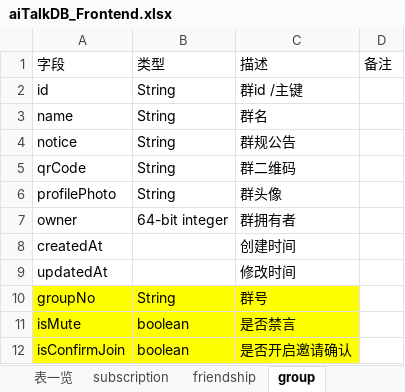
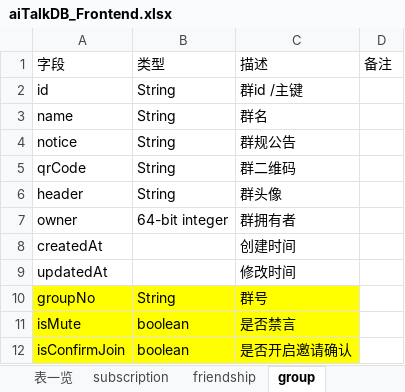
Before and after one commit to chenqingze/laoke-web, an Excel workbook: doc/aiTalkDB_Frontend.xlsx, sheet group, drawn as a sheet; values as stored, in another font and other column widths than the file's, no borders; the diff names each change by its address in the sheet, - before the commit and + after, or states it on an @@ line.

```diff
--- a/doc/aiTalkDB_Frontend.xlsx (sheet group)
+++ b/doc/aiTalkDB_Frontend.xlsx (sheet group)
-A6: profilePhoto
+A6: header
```
Also changed, not shown: 36 other files.
